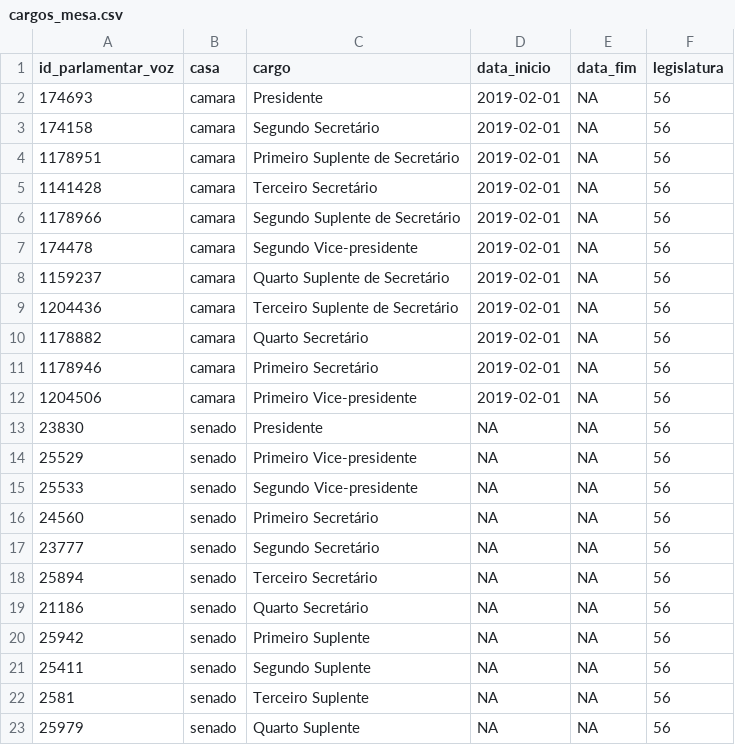
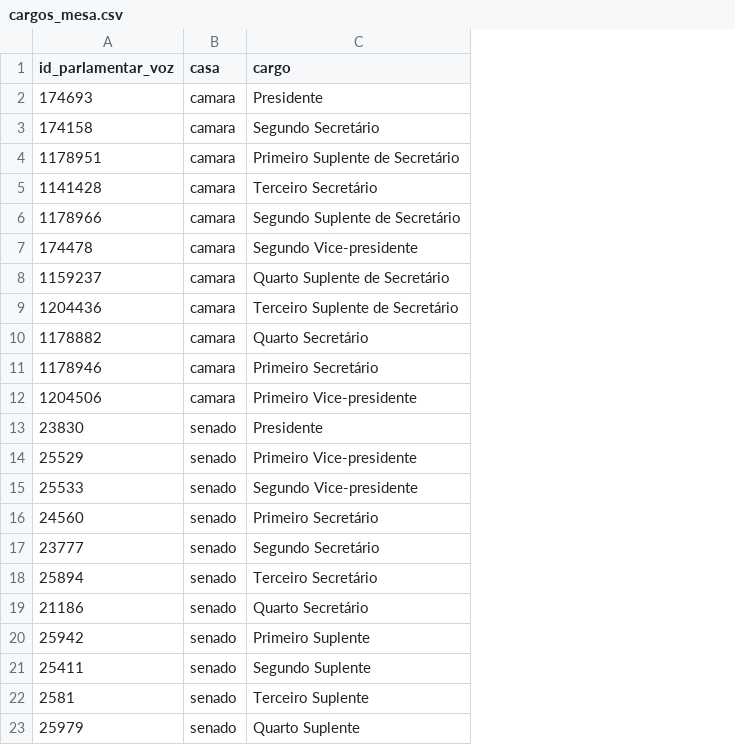
Before and after one commit to parlametria/perfil-parlamentar-dados, a CSV file: bd/data/cargos_mesa.csv, drawn as a sheet; the diff names each change by its address in the sheet, - before the commit and + after, or states it on an @@ line.

Commit message:
Modifica formato de cargos de mesa

```diff
--- a/bd/data/cargos_mesa.csv
+++ b/bd/data/cargos_mesa.csv
-column D (data_inicio), rows 2-23: 2019-02-01 | 2019-02-01 | 2019-02-01 | 2019-02-01 | 2019-02-01 | 2019-02-01 | 2019-02-01 | 2019-02-01 | 2019-02-01 | 2019-02-01 | 2019-02-01 | NA | NA | NA | NA | NA | NA | NA | NA | NA | NA | NA
-column E (data_fim), rows 2-23: all NA
-column F (legislatura), rows 2-23: all 56
```
Also changed, not shown: crawler/raw_data/cargos_mesa.csv, 6 other files.
